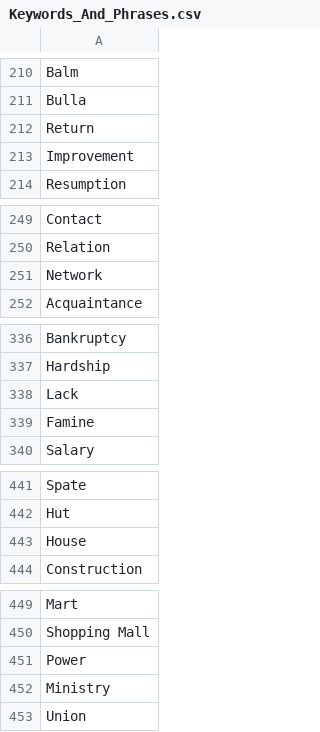
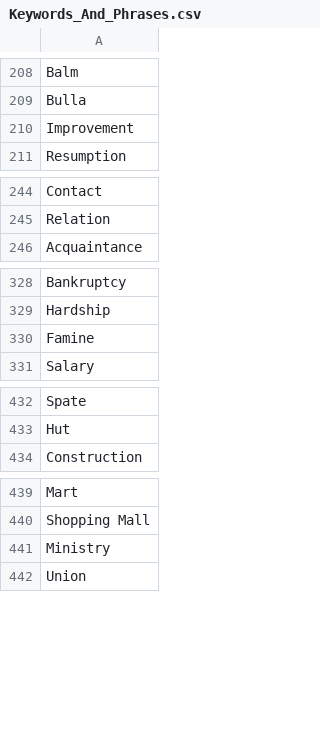
Before and after one commit to tstrouth/Project-1948, a CSV file: Keywords_And_Phrases.csv, drawn as a sheet; only a part is shown, gaps mark what is left out; the diff covers the shown part only.

```diff
--- a/Keywords_And_Phrases.csv
+++ b/Keywords_And_Phrases.csv
@@ -211,3 +209,2 @@ Balm,
 Bulla,
-Return,
 Improvement,
@@ -250,3 +245,2 @@ Contact,
 Relation,
-Network,
 Acquaintance,
@@ -337,3 +329,2 @@ Bankruptcy,
 Hardship,
-Lack,
 Famine,
@@ -442,3 +433,2 @@ Spate,
 Hut,
-House,
 Construction,
@@ -450,3 +440,2 @@ Mart,
 Shopping Mall,
-Power,
 Ministry,
```
Also changed, not shown: 11 removed rows elsewhere in this file, word_and_percentage_used.csv, 5 other files.
